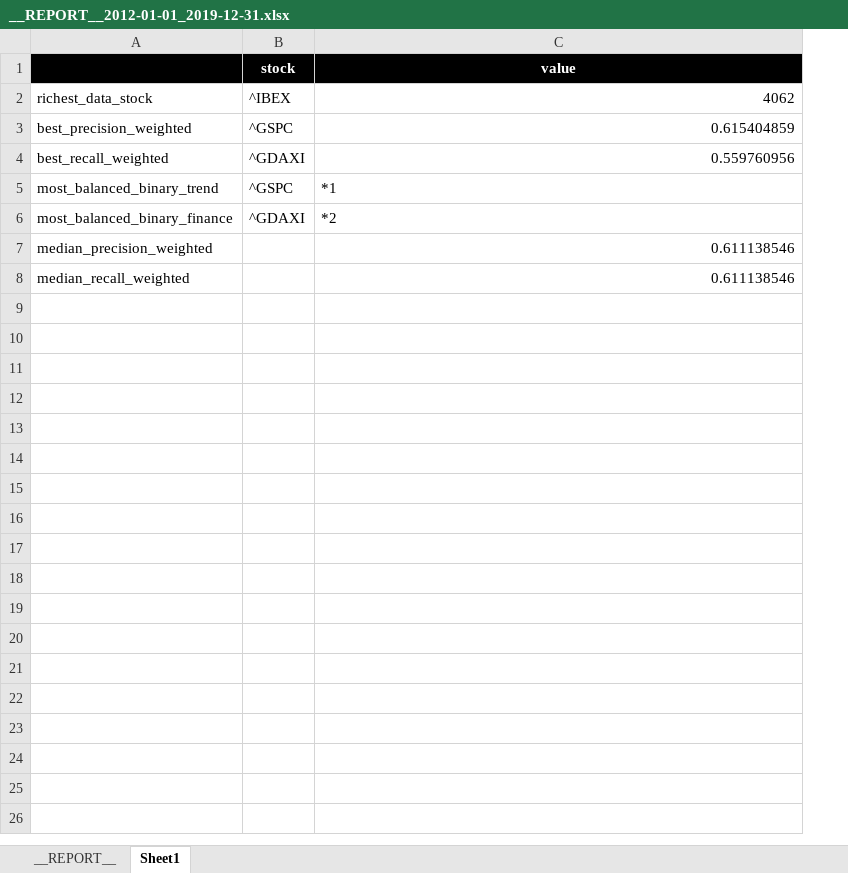
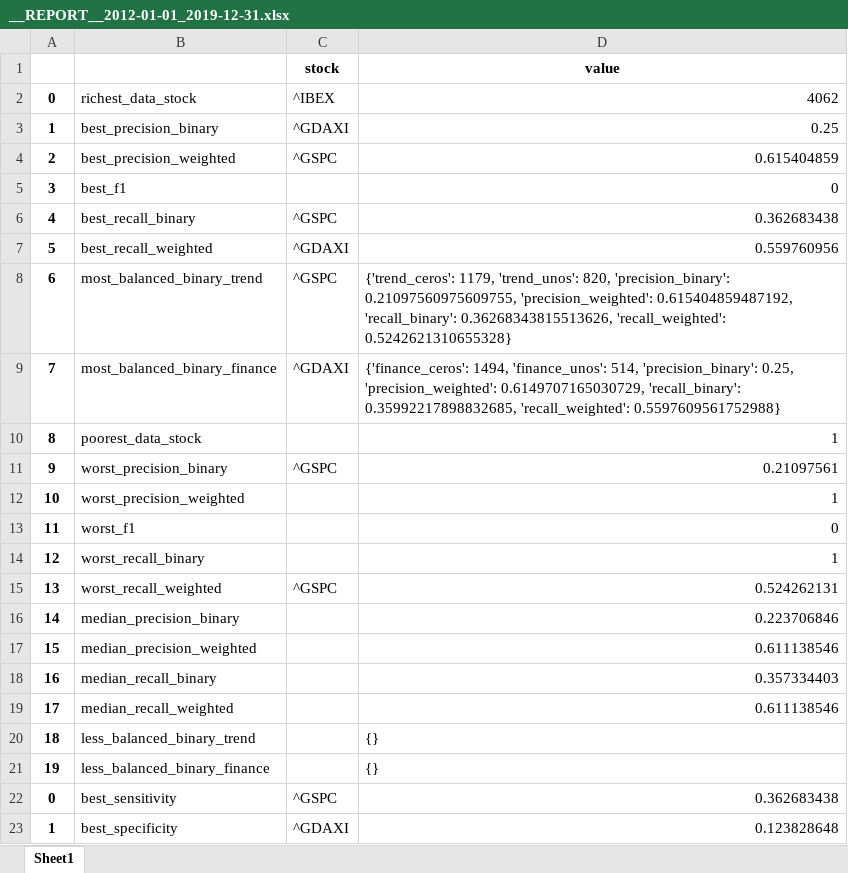
Before and after one commit to axxa/uc3m-stockVolatilityPredictionGtrends, an Excel workbook: python/result_data/all_index/__REPORT__2012-01-01_2019-12-31.xlsx, sheet Sheet1, drawn as a sheet; values as stored, in another font and other column widths than the file's, no borders; addresses are those after the commit; the diff names each change by its address in the sheet, - before the commit and + after, or states it on an @@ line.

Commit message:
chore: report data

```diff
--- a/python/result_data/all_index/__REPORT__2012-01-01_2019-12-31.xlsx (sheet Sheet1)
+++ b/python/result_data/all_index/__REPORT__2012-01-01_2019-12-31.xlsx (sheet Sheet1)
-sheet tab: __REPORT__
+column A, row 2: 0; row 4: 2; rows 7-9: 5 | 6 | 7; row 17: 15; row 19: 17
-B1:D1 fill: #000000
+B1:D1 fill: none
-C1:D1 text colour: #FFFFFF
+C1:D1 text colour: black
+row 3: 1 | best_precision_binary | ^GDAXI | 0.25
+row 5: 3 | best_f1 |  | 0
+row 6: 4 | best_recall_binary | ^GSPC | 0.362683438
-D8: *1
+D8: {'trend_ceros': 1179, 'trend_unos': 820, 'precision_binary': 0.21097560975609755, 'precision_weighted': 0.615404859487192, 'recall_binary': 0.36268343815513626, 'recall_weighted': 0.5242621310655328}
-D9: *2
+D9: {'finance_ceros': 1494, 'finance_unos': 514, 'precision_binary': 0.25, 'precision_weighted': 0.6149707165030729, 'recall_binary': 0.35992217898832685, 'recall_weighted': 0.5597609561752988}
+row 10: 8 | poorest_data_stock |  | 1
+row 11: 9 | worst_precision_binary | ^GSPC | 0.21097561
+row 12: 10 | worst_precision_weighted |  | 1
+row 13: 11 | worst_f1 |  | 0
+row 14: 12 | worst_recall_binary |  | 1
+row 15: 13 | worst_recall_weighted | ^GSPC | 0.524262131
+row 16: 14 | median_precision_binary |  | 0.223706846
+row 18: 16 | median_recall_binary |  | 0.357334403
+row 20: 18 | less_balanced_binary_trend |  | {}
+row 21: 19 | less_balanced_binary_finance |  | {}
+row 22: 0 | best_sensitivity | ^GSPC | 0.362683438
+row 23: 1 | best_specificity | ^GDAXI | 0.123828648
```
Also changed, not shown: python/result_data/all_index/^IBEX__2012-01-01_2019-12-31.xlsx, python/result_data/dax30/__REPORT__2012-01-01_2019-12-31.xlsx, 3 other files.
